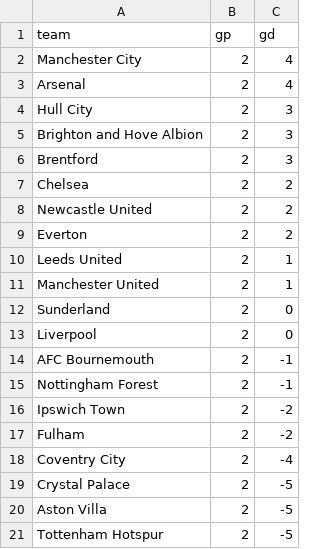
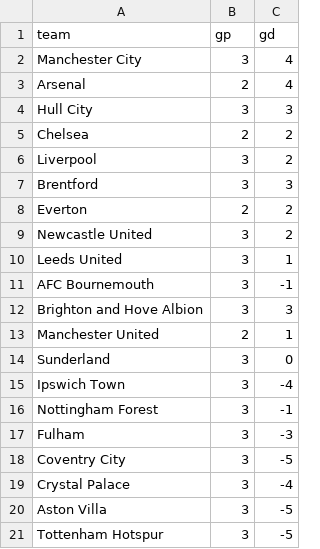
Before and after one commit to LocalLogicManagers/Sports, a CSV file: maintenance/data/epl_2026_27_standings.csv, drawn as a sheet.

```diff
--- a/maintenance/data/epl_2026_27_standings.csv
+++ b/maintenance/data/epl_2026_27_standings.csv
@@ -1,21 +1,21 @@
 team,gp,gd
-Manchester City,2,4
+Manchester City,3,4
 Arsenal,2,4
-Hull City,2,3
-Brighton and Hove Albion,2,3
-Brentford,2,3
+Hull City,3,3
 Chelsea,2,2
-Newcastle United,2,2
+Liverpool,3,2
+Brentford,3,3
 Everton,2,2
-Leeds United,2,1
+Newcastle United,3,2
+Leeds United,3,1
+AFC Bournemouth,3,-1
+Brighton and Hove Albion,3,3
 Manchester United,2,1
-Sunderland,2,0
-Liverpool,2,0
-AFC Bournemouth,2,-1
-Nottingham Forest,2,-1
-Ipswich Town,2,-2
-Fulham,2,-2
-Coventry City,2,-4
-Crystal Palace,2,-5
-Aston Villa,2,-5
-Tottenham Hotspur,2,-5
+Sunderland,3,0
+Ipswich Town,3,-4
+Nottingham Forest,3,-1
+Fulham,3,-3
+Coventry City,3,-5
+Crystal Palace,3,-4
+Aston Villa,3,-5
+Tottenham Hotspur,3,-5
```
Also changed, not shown: maintenance/data/mlb_2026_standings.csv, maintenance/data/mlb_slate.csv, 13 other files.
